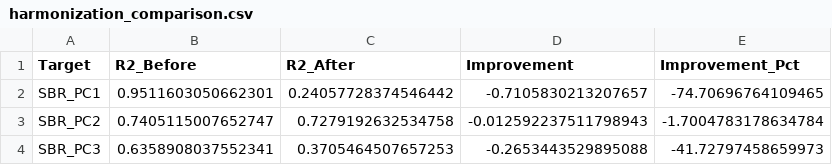
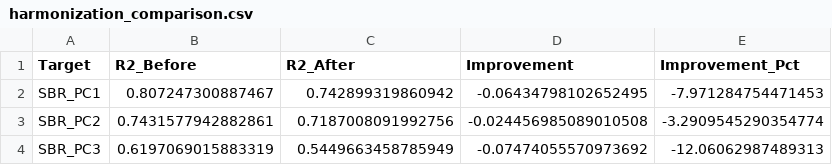
Before and after one commit to figoo210/unsupervised-parkinsons-imaging, a CSV file: output/harmonization_comparison.csv, drawn as a sheet.

```diff
--- a/output/harmonization_comparison.csv
+++ b/output/harmonization_comparison.csv
@@ -1,4 +1,4 @@
 Target,R2_Before,R2_After,Improvement,Improvement_Pct
-SBR_PC1,0.9511603050662301,0.24057728374546442,-0.7105830213207657,-74.70696764109465
-SBR_PC2,0.7405115007652747,0.7279192632534758,-0.012592237511798943,-1.7004783178634784
-SBR_PC3,0.6358908037552341,0.3705464507657253,-0.2653443529895088,-41.72797458659973
+SBR_PC1,0.807247300887467,0.742899319860942,-0.06434798102652495,-7.971284754471453
+SBR_PC2,0.7431577942882861,0.7187008091992756,-0.024456985089010508,-3.2909545290354774
+SBR_PC3,0.6197069015883319,0.5449663458785949,-0.07474055570973692,-12.06062987489313
```
Also changed, not shown: output/feature_importance_SBR_PC1.csv, output/feature_importance_SBR_PC2.csv, 23 other files.
